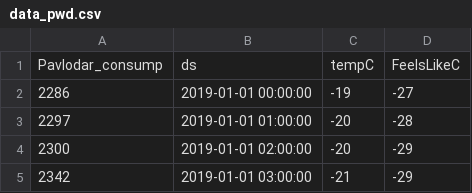
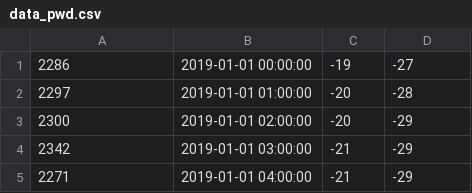
Before and after one commit to rkrikbaev/deep-learning-time-series, a CSV file: notebooks/data_pwd.csv, drawn as a sheet; only a part is shown; the shorter side is filled out with more unchanged rows.

Commit message:
Update data_pwd.csv

```diff
--- a/notebooks/data_pwd.csv
+++ b/notebooks/data_pwd.csv
@@ -1,2 +1 @@
-Pavlodar_consump,ds,tempC,FeelsLikeC
 2286,2019-01-01 00:00:00,-19,-27
```
